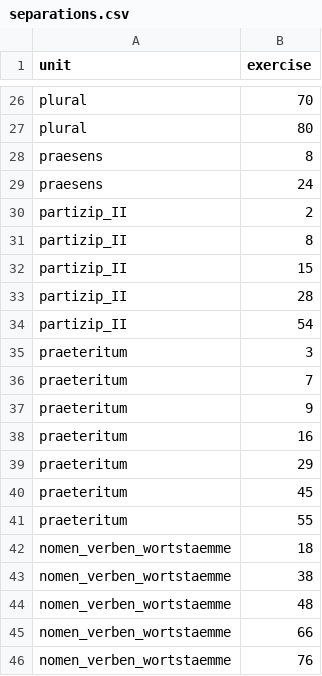
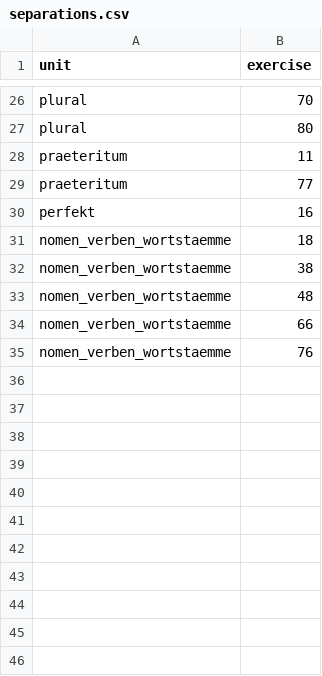
Before and after one commit to cbjcamus/Sievers-Study-Hall, a CSV file: data/datasets/other/separations.csv, drawn as a sheet; only a part is shown, gaps mark what is left out.

Commit message:
small update präteritum praesens huggingface

```diff
--- a/data/datasets/other/separations.csv
+++ b/data/datasets/other/separations.csv
@@ -27,16 +27,5 @@ plural,70
 plural,80
-praesens,8
-praesens,24
-partizip_II,2
-partizip_II,8
-partizip_II,15
-partizip_II,28
-partizip_II,54
-praeteritum,3
-praeteritum,7
-praeteritum,9
-praeteritum,16
-praeteritum,29
-praeteritum,45
-praeteritum,55
+praeteritum,11
+praeteritum,77
+perfekt,16
 nomen_verben_wortstaemme,18
```
Also changed, not shown: 21 other files.
